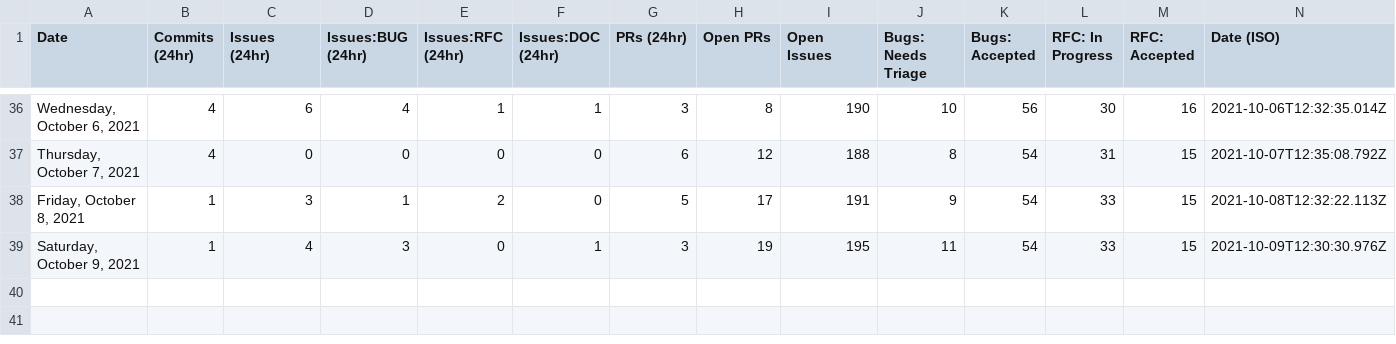
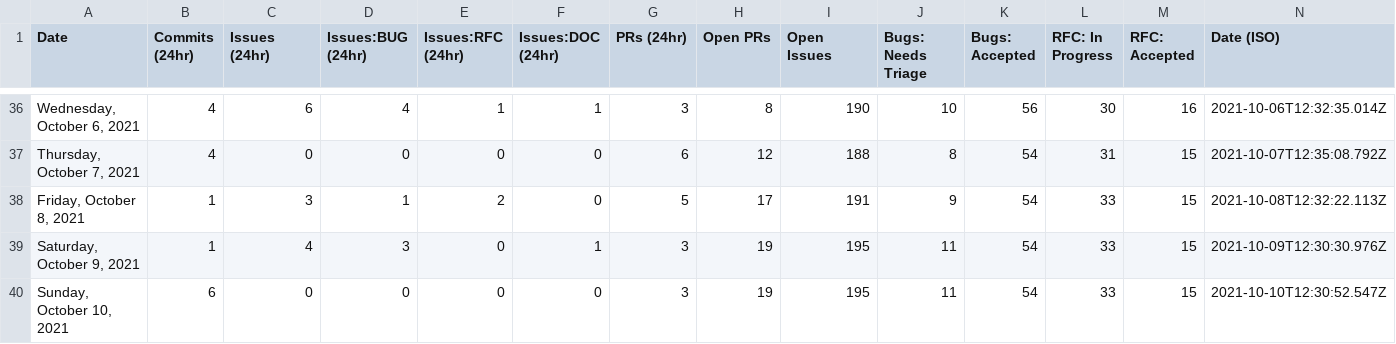
Before and after one commit to akellbl4/astro, a CSV file: scripts/stats/stats.csv, drawn as a sheet; only a part is shown, gaps mark what is left out; the diff names each change by its address in the sheet, - before the commit and + after, or states it on an @@ line.

```diff
--- a/scripts/stats/stats.csv
+++ b/scripts/stats/stats.csv
+row 40: Sunday, October 10, 2021 | 6 | 0 | 0 | 0 | 0 | 3 | 19 | 195 | 11 | 54 | 33 | 15 | 2021-10-10T12:30:52.547Z
```
